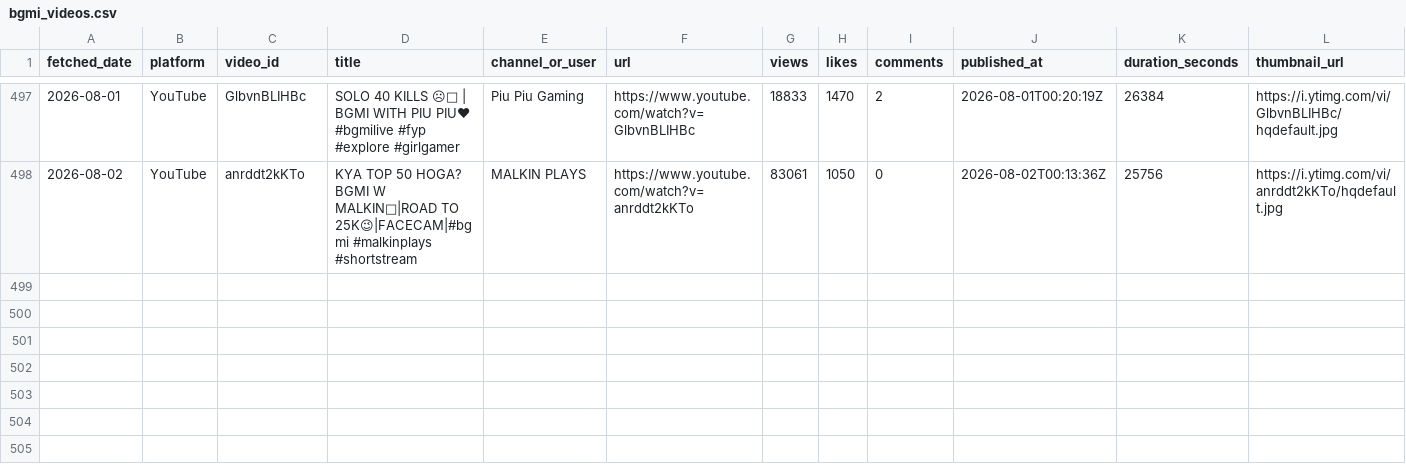
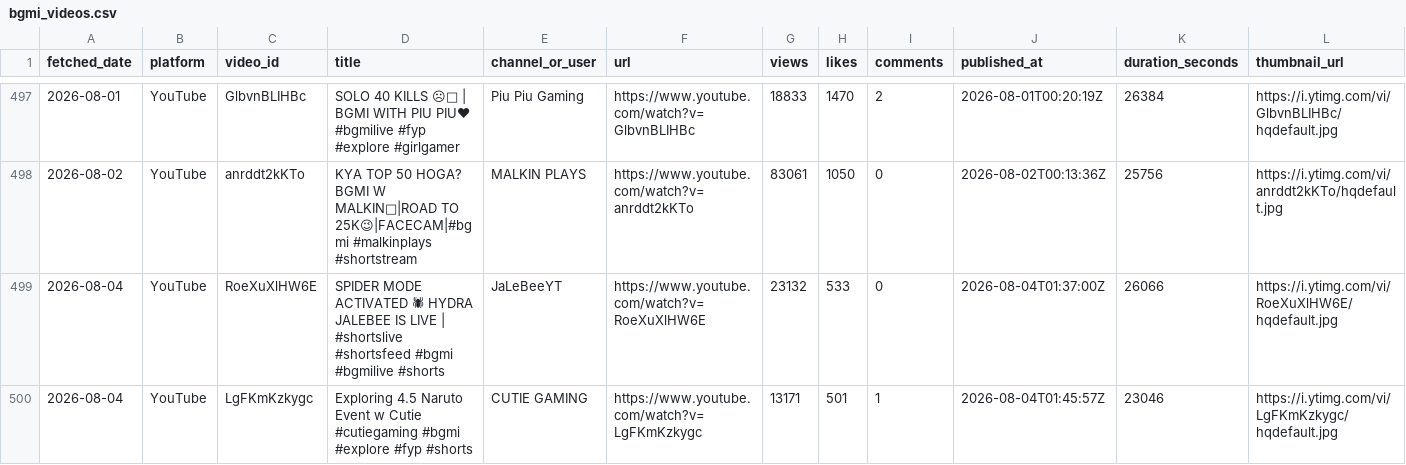
Before and after one commit to anon-murgi/bgmi-fetcher, a CSV file: data/bgmi_videos.csv, drawn as a sheet; only a part is shown, gaps mark what is left out; rows hold the shown columns only; the diff names each change by its address in the sheet, - before the commit and + after, or states it on an @@ line.

```diff
--- a/data/bgmi_videos.csv
+++ b/data/bgmi_videos.csv
+row 499: 2026-08-04 | YouTube | RoeXuXlHW6E | SPIDER MODE ACTIVATED 🕷 HYDRA JALEBEE IS LIVE | #shortslive #shortsfeed #bgmi #bgmilive #shorts | JaLeBeeYT | https://www.youtube.com/watch?v=RoeXuXlHW6E | 23132 | 533 | 0 | 2026-08-04T01:37:00Z | 26066 | https://i.ytimg.com/vi/RoeXuXlHW6E/hqdefault.jpg
+row 500: 2026-08-04 | YouTube | LgFKmKzkygc | Exploring 4.5 Naruto Event w Cutie #cutiegaming #bgmi #explore #fyp #shorts | CUTIE GAMING | https://www.youtube.com/watch?v=LgFKmKzkygc | 13171 | 501 | 1 | 2026-08-04T01:45:57Z | 23046 | https://i.ytimg.com/vi/LgFKmKzkygc/hqdefault.jpg
```
Also changed, not shown: 1 other file.
